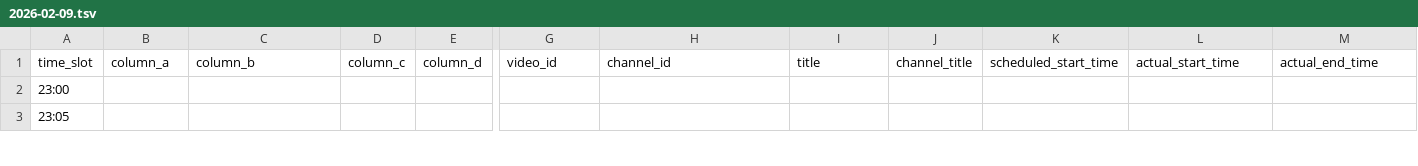
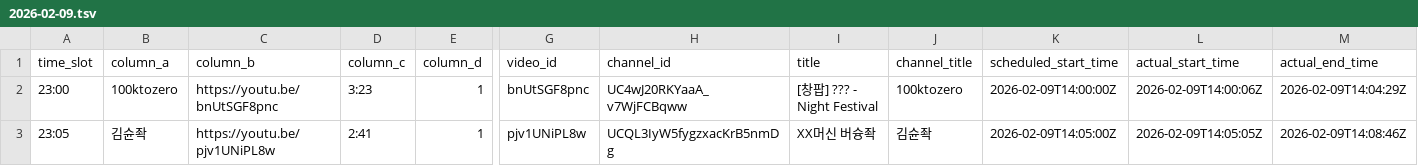
Before and after one commit to ChangpopWiki/premiere-relay-archive-data, a TSV file: 2026/02/2026-02-09.tsv, drawn as a sheet; only a part is shown, gaps mark what is left out; the diff covers the shown part only; the diff names each change by its address in the sheet, - before the commit and + after, or states it on an @@ line.

```diff
--- a/2026/02/2026-02-09.tsv
+++ b/2026/02/2026-02-09.tsv
-B2 (column_a): (empty)
+B2 (column_a): 100ktozero
-C2 (column_b): (empty)
+C2 (column_b): https://youtu.be/bnUtSGF8pnc
-D2 (column_c): (empty)
+D2 (column_c): 3:23
-E2:E3 (column_d): (empty)
+E2:E3 (column_d): 1
-G2 (video_id): (empty)
+G2 (video_id): bnUtSGF8pnc
-H2 (channel_id): (empty)
+H2 (channel_id): UC4wJ20RKYaaA_v7WjFCBqww
-I2 (title): (empty)
+I2 (title): [창팝] ??? - Night Festival
-J2 (channel_title): (empty)
+J2 (channel_title): 100ktozero
-K2 (scheduled_start_time): (empty)
+K2 (scheduled_start_time): 2026-02-09T14:00:00Z
-L2 (actual_start_time): (empty)
+L2 (actual_start_time): 2026-02-09T14:00:06Z
-M2 (actual_end_time): (empty)
+M2 (actual_end_time): 2026-02-09T14:04:29Z
-B3 (column_a): (empty)
+B3 (column_a): 김슌좍
-C3 (column_b): (empty)
+C3 (column_b): https://youtu.be/pjv1UNiPL8w
-D3 (column_c): (empty)
+D3 (column_c): 2:41
-G3 (video_id): (empty)
+G3 (video_id): pjv1UNiPL8w
-H3 (channel_id): (empty)
+H3 (channel_id): UCQL3IyW5fygzxacKrB5nmDg
-I3 (title): (empty)
+I3 (title): XX머신 버슝좍
-J3 (channel_title): (empty)
+J3 (channel_title): 김슌좍
-K3 (scheduled_start_time): (empty)
+K3 (scheduled_start_time): 2026-02-09T14:05:00Z
-L3 (actual_start_time): (empty)
+L3 (actual_start_time): 2026-02-09T14:05:05Z
-M3 (actual_end_time): (empty)
+M3 (actual_end_time): 2026-02-09T14:08:46Z
```
Also changed, not shown: 57 edited cells elsewhere in this file, 1 other file.
